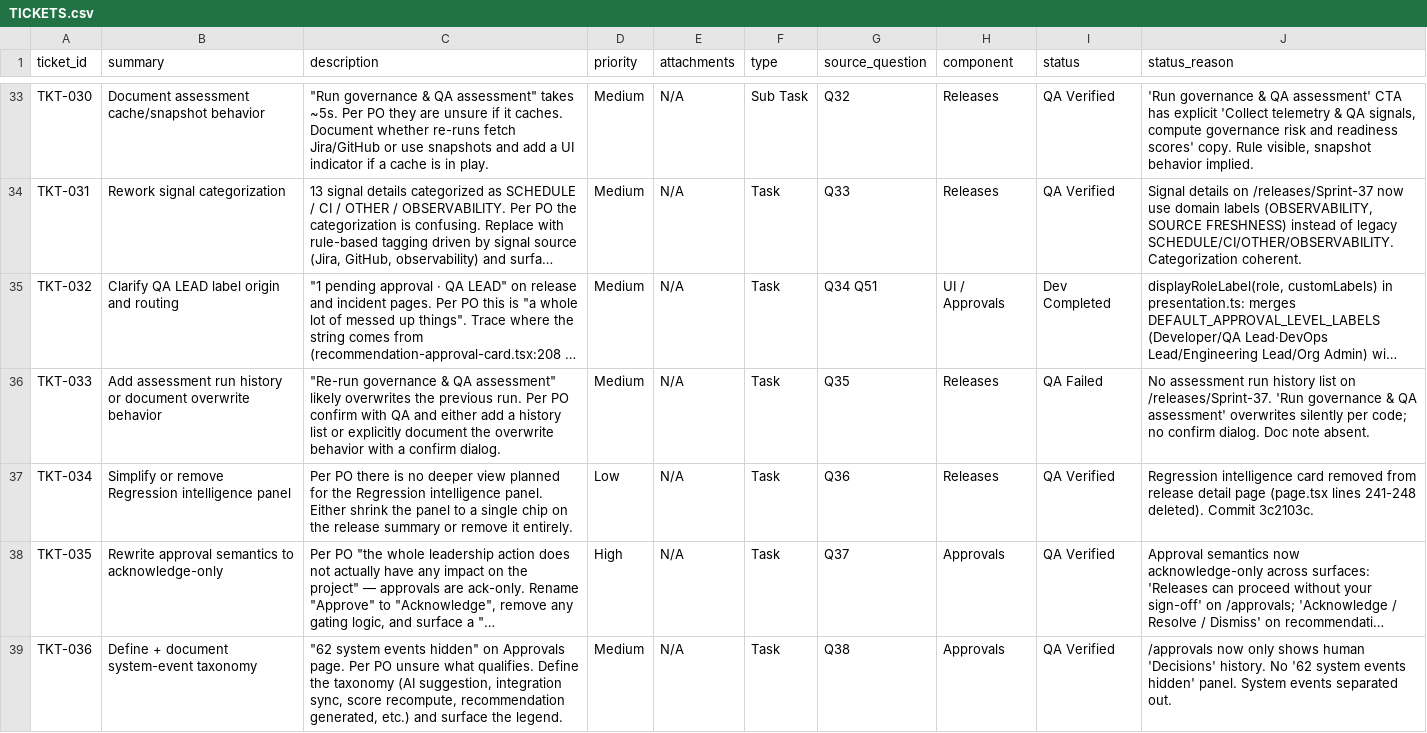
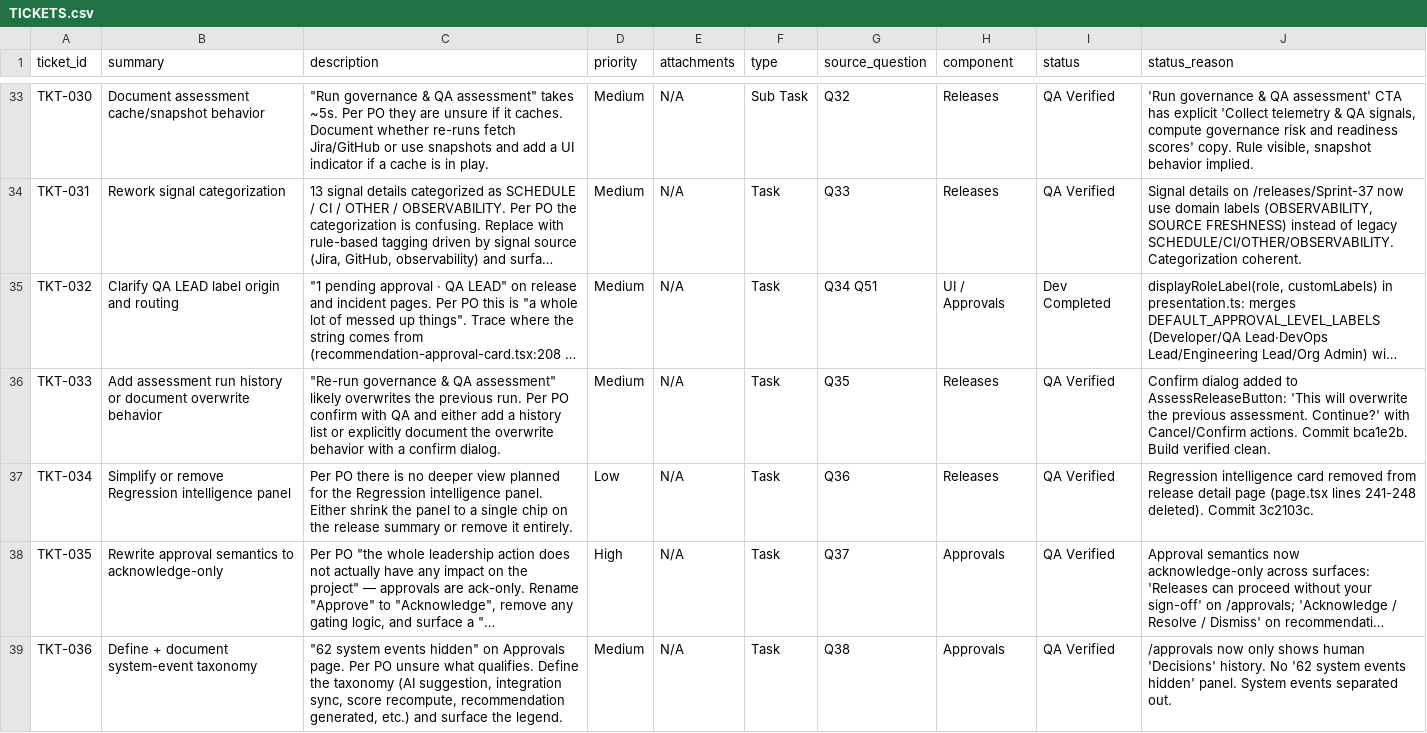
Before and after one commit to mohdmusthafaneo/drydock-ai, a CSV file: qa-onboarding/TICKETS.csv, drawn as a sheet; only a part is shown, gaps mark what is left out; long unchanged cells end in …; the diff names each change by its address in the sheet, - before the commit and + after, or states it on an @@ line.

Commit message:
TKT-033: Update CSV status to QA Verified

```diff
--- a/qa-onboarding/TICKETS.csv
+++ b/qa-onboarding/TICKETS.csv
-I36 (status): QA Failed
+I36 (status): QA Verified
-J36 (status_reason): No assessment run history list on /releases/Sprint-37. 'Run governance & QA assessment' overwrites silently per code; no confirm dialog. Doc note absent.
+J36 (status_reason): Confirm dialog added to AssessReleaseButton: 'This will overwrite the previous assessment. Continue?' with Cancel/Confirm actions. Commit bca1e2b. Build verified clean.
```
